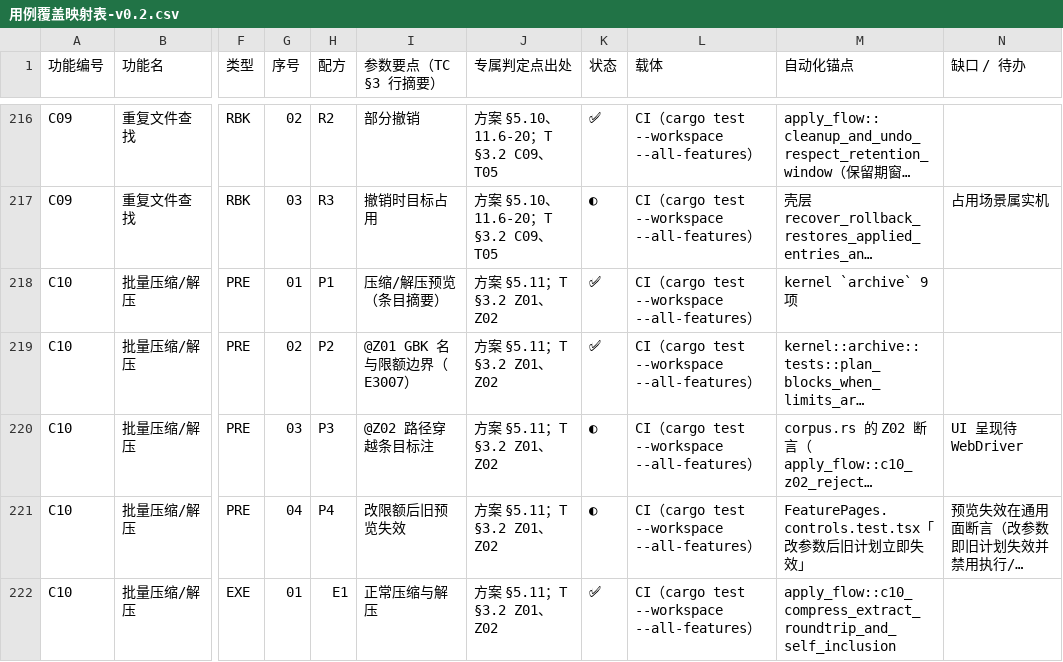
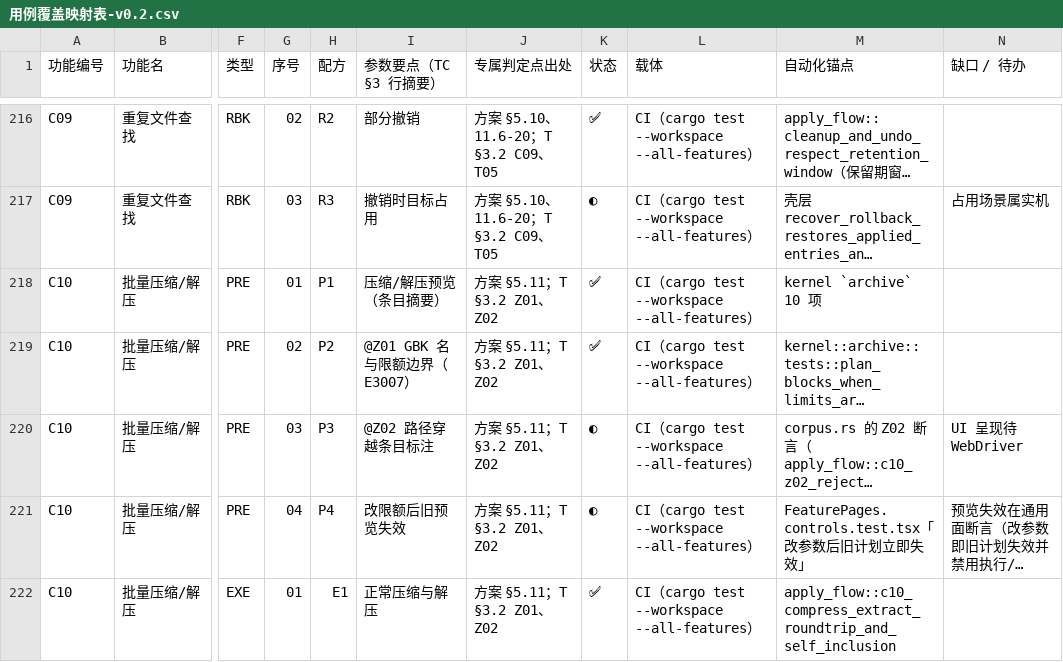
Before and after one commit to superge-cn/batchdesk, a CSV file: docs/testing/用例覆盖映射表-v0.2.csv, drawn as a sheet; only a part is shown, gaps mark what is left out; long unchanged cells end in …; the diff covers the shown part only; the diff names each change by its address in the sheet, - before the commit and + after, or states it on an @@ line.

Commit message:
feat(c10): 加密 ZIP 的密码只进执行期，计划只留一个布尔（ADR-0074）
「密码包/密码错误」在台账里挂成「未做（ADR-0029）」，读起来像少一个参数。
拿 zip -P 的包真跑才发现缺口有三层：平台 inspect 走 by_index，遇加密条目
直接 UnsupportedArchive(PASSWORD_REQUIRED)，计划连 encrypted 条目都生不出；
plan_c10 里那段 E3003 加密分支因此是死代码（全仓 encrypted: true 零用例）；
再往下 select_entries 与执行器还有两处「加密即跳过」的同一假设副本，
只补参数不补这两处，给了密码照样不会解。

决策：密码是执行期秘密，计划只记事实。PlanC10Input.password_provided 声明
「执行期会给密码」，成立时写 params.passwordProvided=true；密码本体走
ArchiveApplyContext.password（CLI apply --password-stdin；壳层内存 plan_secrets，
Job.secret 不进 StoredJob/PersistedQueue）。inspect 改 by_index_data 后可正常出
预览，extract_entry 走 by_index_decrypt，开 zip/aes-crypto 同时支持 ZipCrypto
与 AES-128/192/256。三道门：整单前置 E3008（未触盘）、逐条目兜底 E3008、
解密失败 E3009；E3003 回归「格式/方法不支持」。新增预警 encrypted-archive、
password-unused（设计 06 §2A 61→63 类，§2 码表 53→55 码位）。

代价写进 ADR §5 而非当缺陷修：崩溃恢复与重试拿不到密码（恢复后必报 E3008）、
预览不校验密码。这两条正是 TC-C10-EXE-04 由 ⛔ 转 ◐ 而非 ✅ 的原因，
映射表 ✅175/◐89/⛔32、可达 264 条＝89.2%、台账待人工 33→32。

验证：workspace 630→640 项（platform archive_password 6 项、kernel archive 9→10）、
CLI 端到端 3 项、壳层 42→43 项、Vitest 81→83、Playwright 17；
两个 workspace fmt/clippy 零警告，check_docs/check_locales/check_scope/
check_dist_csp/tsc 全 0。夹具 fixtures/archive/password/ 破例入库（只能由
第三方工具产出，自家 crate 造样本等于让写与读共用同一处缺陷）。

```diff
--- a/docs/testing/用例覆盖映射表-v0.2.csv
+++ b/docs/testing/用例覆盖映射表-v0.2.csv
-M218 (自动化锚点): kernel `archive` 9 项
+M218 (自动化锚点): kernel `archive` 10 项
```
Also changed, not shown: 4 edited cells elsewhere in this file, docs/testing/执行记录/2026-11-05-inventory.tsv, docs/testing/用例执行台账-v0.1.csv, 38 other files.
